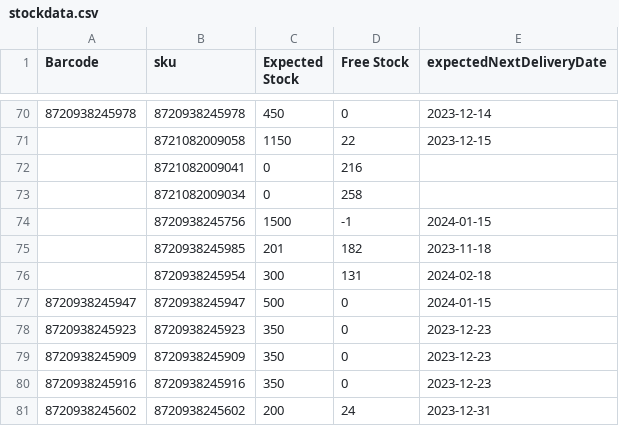
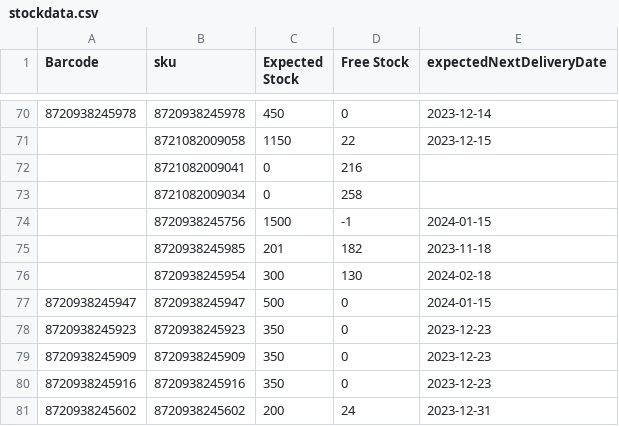
Before and after one commit to semjanssen98/stock, a CSV file: stockdata.csv, drawn as a sheet; only a part is shown, gaps mark what is left out.

Commit message:
Update CSV files

```diff
--- a/stockdata.csv
+++ b/stockdata.csv
@@ -75,3 +75,3 @@ Barcode,sku,Expected Stock,Free Stock,expectedNextDeliveryDate
 ,8720938245985,201,182,2023-11-18
-,8720938245954,300,131,2024-02-18
+,8720938245954,300,130,2024-02-18
 8720938245947,8720938245947,500,0,2024-01-15
```
